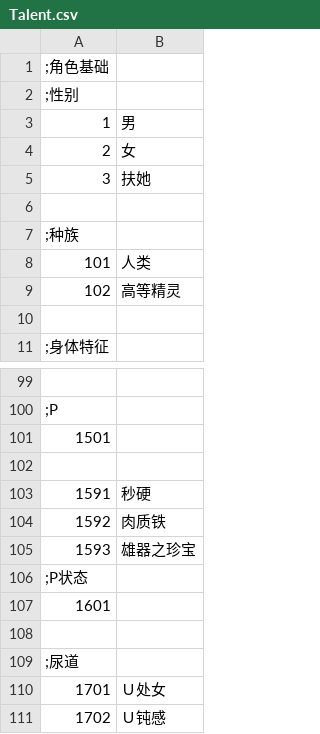
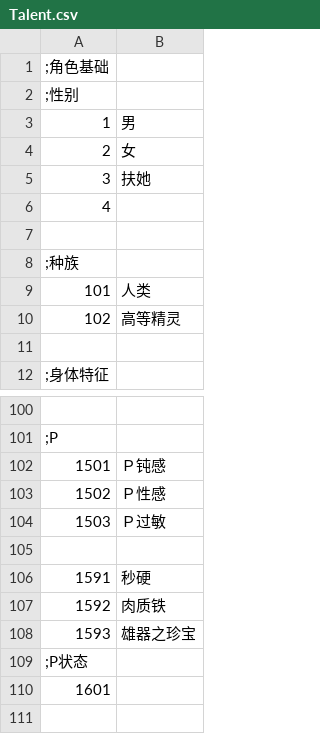
Before and after one commit to SisanTsz/eraFantasyWORDSONLY, a CSV file: CSV/Talent.csv, drawn as a sheet; only a part is shown, gaps mark what is left out; the shorter side is filled out with more unchanged rows.

```diff
--- a/CSV/Talent.csv
+++ b/CSV/Talent.csv
@@ -5,2 +5,3 @@
 3,扶她
+4,
 
@@ -100,3 +101,5 @@
 ;P
-1501,
+1501,Ｐ钝感
+1502,Ｐ性感
+1503,Ｐ过敏
 
```
Also changed, not shown: CSV/Train.csv, 5 other files.
